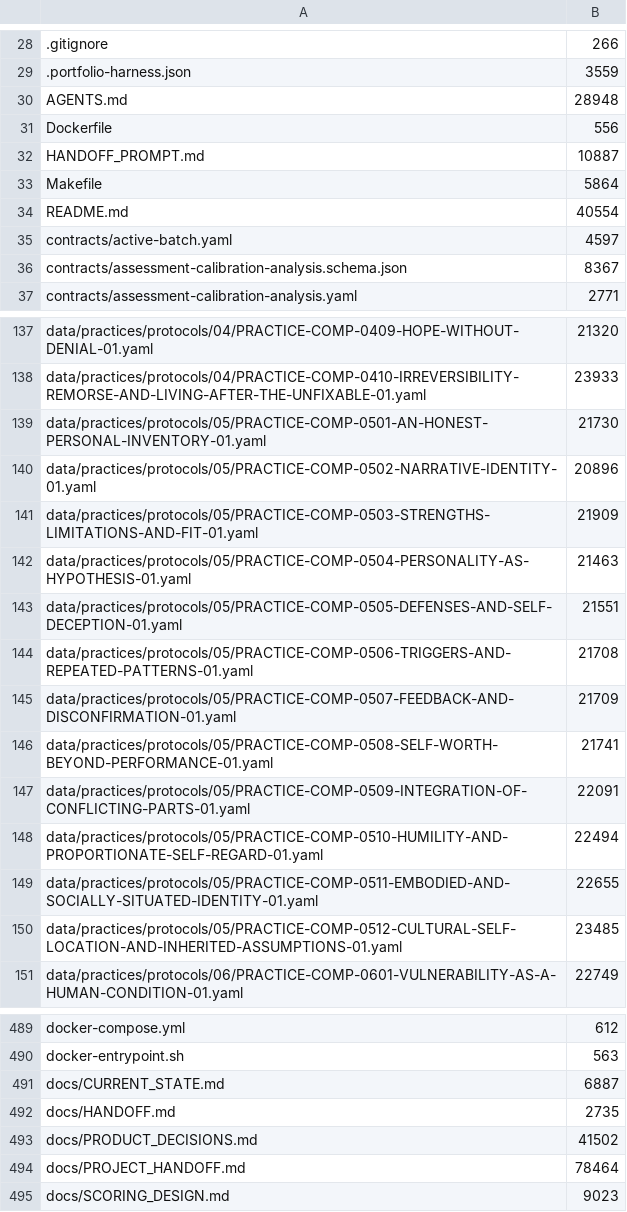
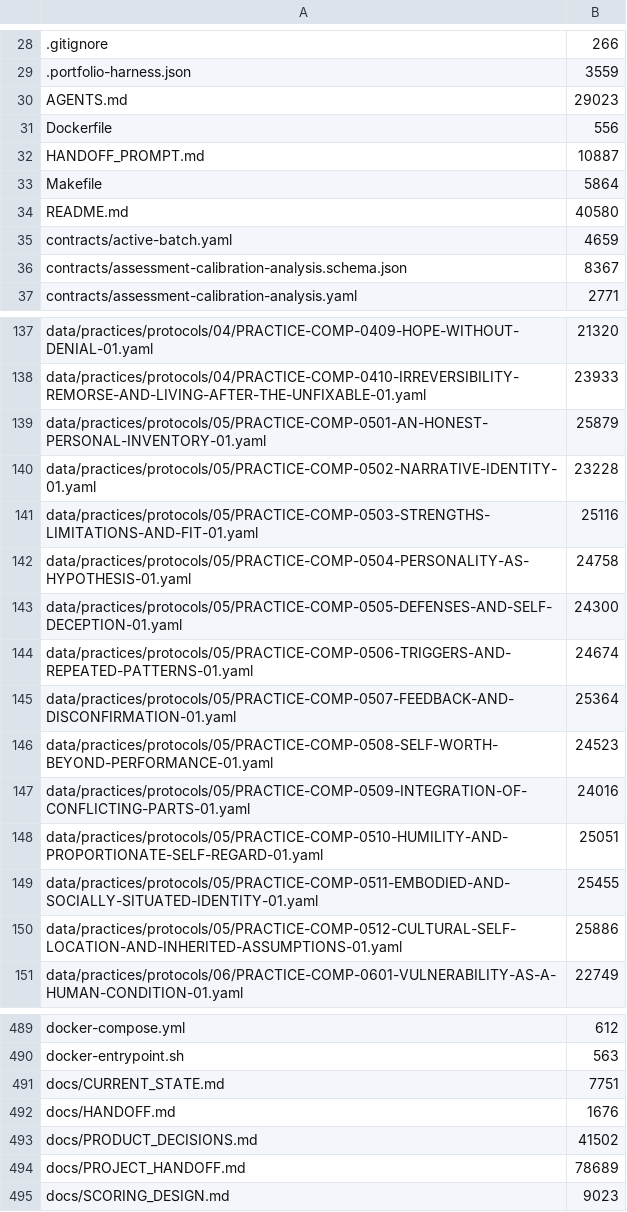
Before and after one commit to kpbianco/gitg-self-host, a TSV file: MANIFEST.tsv, drawn as a sheet; only a part is shown, gaps mark what is left out; the diff covers the shown part only.

```diff
--- a/MANIFEST.tsv
+++ b/MANIFEST.tsv
@@ -29,3 +29,3 @@
 .portfolio-harness.json	3559
-AGENTS.md	28948
+AGENTS.md	29023
 Dockerfile	556
@@ -33,4 +33,4 @@ HANDOFF_PROMPT.md	10887
 Makefile	5864
-README.md	40554
-contracts/active-batch.yaml	4597
+README.md	40580
+contracts/active-batch.yaml	4659
 contracts/assessment-calibration-analysis.schema.json	8367
@@ -138,14 +138,14 @@ data/practices/protocols/04/PRACTICE-COMP-0409-HOPE-WITHOUT-DENIAL-01.yaml	21320
 data/practices/protocols/04/PRACTICE-COMP-0410-IRREVERSIBILITY-REMORSE-AND-LIVING-AFTER-THE-UNFIXABLE-01.yaml	23933
-data/practices/protocols/05/PRACTICE-COMP-0501-AN-HONEST-PERSONAL-INVENTORY-01.yaml	21730
-data/practices/protocols/05/PRACTICE-COMP-0502-NARRATIVE-IDENTITY-01.yaml	20896
-data/practices/protocols/05/PRACTICE-COMP-0503-STRENGTHS-LIMITATIONS-AND-FIT-01.yaml	21909
-data/practices/protocols/05/PRACTICE-COMP-0504-PERSONALITY-AS-HYPOTHESIS-01.yaml	21463
-data/practices/protocols/05/PRACTICE-COMP-0505-DEFENSES-AND-SELF-DECEPTION-01.yaml	21551
-data/practices/protocols/05/PRACTICE-COMP-0506-TRIGGERS-AND-REPEATED-PATTERNS-01.yaml	21708
-data/practices/protocols/05/PRACTICE-COMP-0507-FEEDBACK-AND-DISCONFIRMATION-01.yaml	21709
-data/practices/protocols/05/PRACTICE-COMP-0508-SELF-WORTH-BEYOND-PERFORMANCE-01.yaml	21741
-data/practices/protocols/05/PRACTICE-COMP-0509-INTEGRATION-OF-CONFLICTING-PARTS-01.yaml	22091
-data/practices/protocols/05/PRACTICE-COMP-0510-HUMILITY-AND-PROPORTIONATE-SELF-REGARD-01.yaml	22494
-data/practices/protocols/05/PRACTICE-COMP-0511-EMBODIED-AND-SOCIALLY-SITUATED-IDENTITY-01.yaml	22655
-data/practices/protocols/05/PRACTICE-COMP-0512-CULTURAL-SELF-LOCATION-AND-INHERITED-ASSUMPTIONS-01.yaml	23485
+data/practices/protocols/05/PRACTICE-COMP-0501-AN-HONEST-PERSONAL-INVENTORY-01.yaml	25879
+data/practices/protocols/05/PRACTICE-COMP-0502-NARRATIVE-IDENTITY-01.yaml	23228
+data/practices/protocols/05/PRACTICE-COMP-0503-STRENGTHS-LIMITATIONS-AND-FIT-01.yaml	25116
+data/practices/protocols/05/PRACTICE-COMP-0504-PERSONALITY-AS-HYPOTHESIS-01.yaml	24758
+data/practices/protocols/05/PRACTICE-COMP-0505-DEFENSES-AND-SELF-DECEPTION-01.yaml	24300
+data/practices/protocols/05/PRACTICE-COMP-0506-TRIGGERS-AND-REPEATED-PATTERNS-01.yaml	24674
+data/practices/protocols/05/PRACTICE-COMP-0507-FEEDBACK-AND-DISCONFIRMATION-01.yaml	25364
+data/practices/protocols/05/PRACTICE-COMP-0508-SELF-WORTH-BEYOND-PERFORMANCE-01.yaml	24523
+data/practices/protocols/05/PRACTICE-COMP-0509-INTEGRATION-OF-CONFLICTING-PARTS-01.yaml	24016
+data/practices/protocols/05/PRACTICE-COMP-0510-HUMILITY-AND-PROPORTIONATE-SELF-REGARD-01.yaml	25051
+data/practices/protocols/05/PRACTICE-COMP-0511-EMBODIED-AND-SOCIALLY-SITUATED-IDENTITY-01.yaml	25455
+data/practices/protocols/05/PRACTICE-COMP-0512-CULTURAL-SELF-LOCATION-AND-INHERITED-ASSUMPTIONS-01.yaml	25886
 data/practices/protocols/06/PRACTICE-COMP-0601-VULNERABILITY-AS-A-HUMAN-CONDITION-01.yaml	22749
@@ -490,6 +490,6 @@ docker-compose.yml	612
 docker-entrypoint.sh	563
-docs/CURRENT_STATE.md	6887
-docs/HANDOFF.md	2735
+docs/CURRENT_STATE.md	7751
+docs/HANDOFF.md	1676
 docs/PRODUCT_DECISIONS.md	41502
-docs/PROJECT_HANDOFF.md	78464
+docs/PROJECT_HANDOFF.md	78689
 docs/SCORING_DESIGN.md	9023
```
Also changed, not shown: 2 added rows and 13 edited cells elsewhere in this file, 38 other files.
